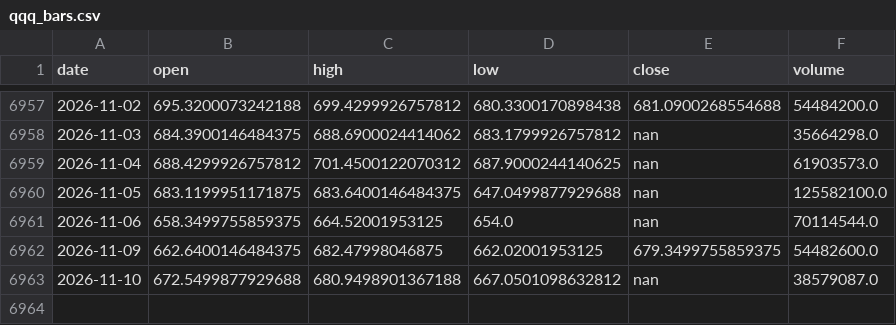
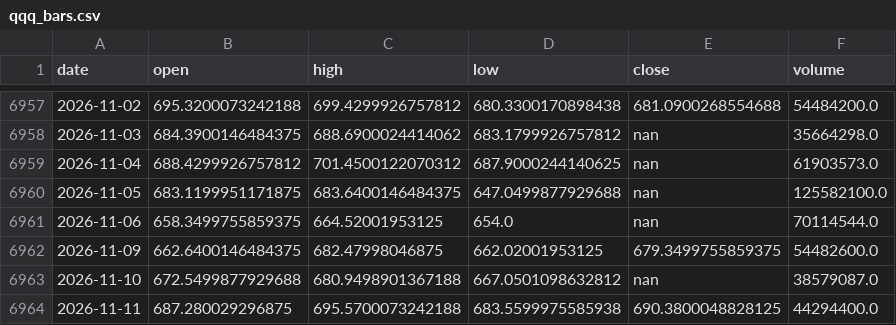
Before and after one commit to ColeHeferle/trading-bot, a CSV file: paper/qqq_bars.csv, drawn as a sheet; only a part is shown, gaps mark what is left out.

```diff
--- a/paper/qqq_bars.csv
+++ b/paper/qqq_bars.csv
@@ -6963 +6963,2 @@ date,open,high,low,close,volume
 2026-11-10,672.5499877929688,680.9498901367188,667.0501098632812,nan,38579087.0
+2026-11-11,687.280029296875,695.5700073242188,683.5599975585938,690.3800048828125,44294400.0
```
Also changed, not shown: 1 other file.
